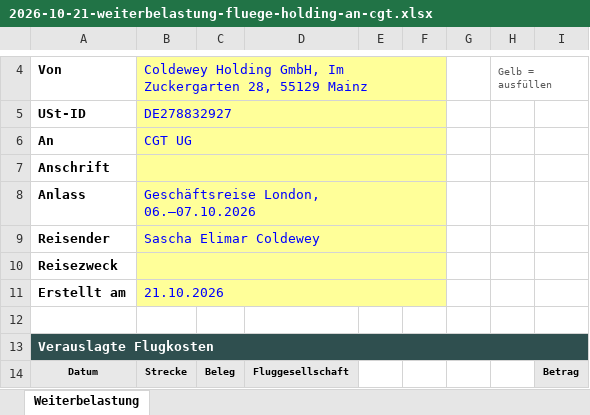
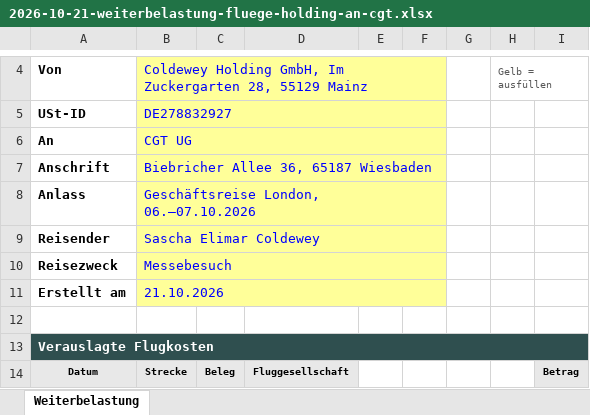
Before and after one commit to sascha-gif/brain, an Excel workbook: 10_Output/2026-10-21-weiterbelastung-fluege-holding-an-cgt.xlsx, sheet Weiterbelastung, drawn as a sheet; only a part is shown, gaps mark what is left out; values as stored, in another font and other column widths than the file's, no borders; the diff names each change by its address in the sheet, - before the commit and + after, or states it on an @@ line.

```diff
--- a/10_Output/2026-10-21-weiterbelastung-fluege-holding-an-cgt.xlsx (sheet Weiterbelastung)
+++ b/10_Output/2026-10-21-weiterbelastung-fluege-holding-an-cgt.xlsx (sheet Weiterbelastung)
-B7: (empty)
+B7: Biebricher Allee 36, 65187 Wiesbaden
-B10: (empty)
+B10: Messebesuch
```
Also changed, not shown: 10_Output/2026-10-21-reisekosten-london-sascha-an-cgt.xlsx, 2 other files.
